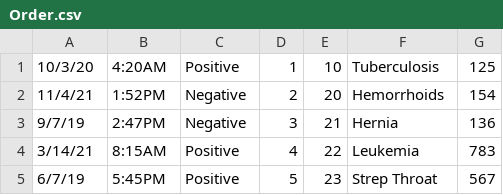
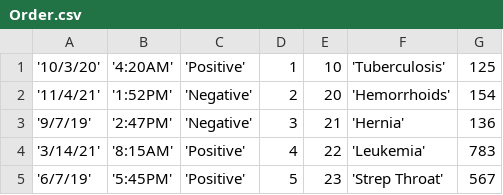
Before and after one commit to MGuyTV/DataBaseSQLProject, a CSV file: Order.csv, drawn as a sheet.

```diff
--- a/Order.csv
+++ b/Order.csv
@@ -1,5 +1,5 @@
-10/3/20, 4:20AM,Positive, 1, 10, Tuberculosis, 125
-11/4/21, 1:52PM,Negative, 2, 20, Hemorrhoids, 154
-9/7/19, 2:47PM,Negative, 3, 21, Hernia, 136
-3/14/21, 8:15AM,Positive, 4, 22, Leukemia, 783
-6/7/19, 5:45PM,Positive, 5, 23, Strep Throat, 567
+'10/3/20', '4:20AM','Positive', 1, 10, 'Tuberculosis', 125
+'11/4/21', '1:52PM','Negative', 2, 20, 'Hemorrhoids', 154
+'9/7/19', '2:47PM','Negative', 3, 21, 'Hernia', 136
+'3/14/21', '8:15AM','Positive', 4, 22, 'Leukemia', 783
+'6/7/19', '5:45PM','Positive', 5, 23, 'Strep Throat', 567
```
Also changed, not shown: 5 other files.
